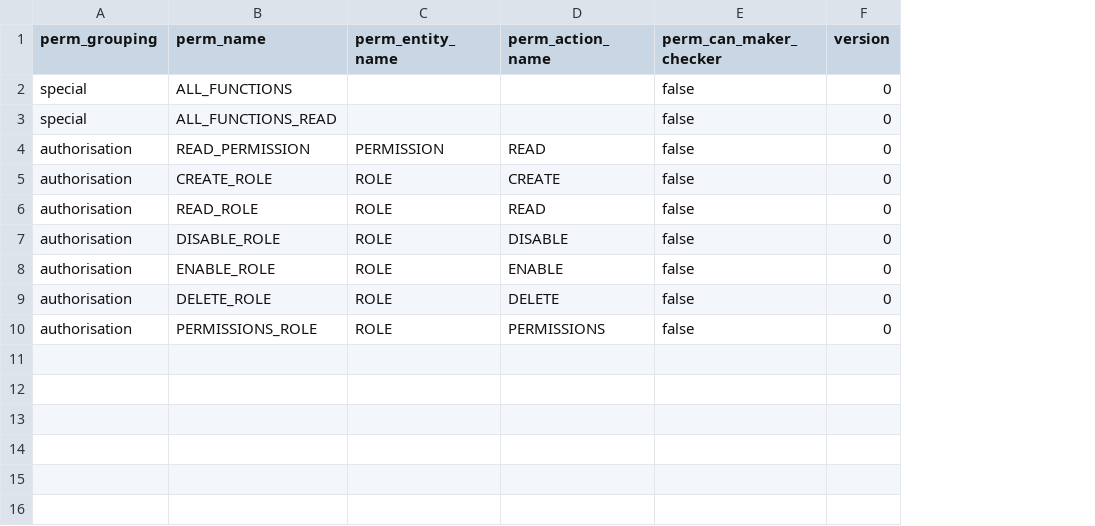
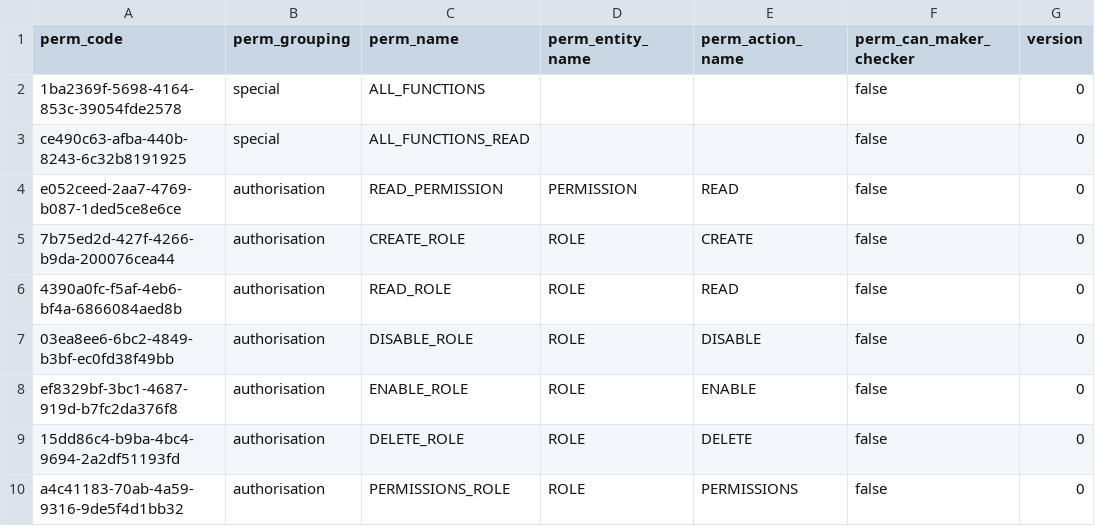
Before and after one commit to DBetta/infiware, a CSV file: uaa/src/main/resources/db/liquibase/data/permissions.csv, drawn as a sheet; the diff names each change by its address in the sheet, - before the commit and + after, or states it on an @@ line.

```diff
--- a/uaa/src/main/resources/db/liquibase/data/permissions.csv
+++ b/uaa/src/main/resources/db/liquibase/data/permissions.csv
+column A (perm_code), rows 2-10: 1ba2369f-5698-4164-853c-39054fde2578 | ce490c63-afba-440b-8243-6c32b8191925 | e052ceed-2aa7-4769-b087-1ded5ce8e6ce | 7b75ed2d-427f-4266-b9da-200076cea44 | 4390a0fc-f5af-4eb6-bf4a-6866084aed8b | 03ea8ee6-6bc2-4849-b3bf-ec0fd38f49bb | ef8329bf-3bc1-4687-919d-b7fc2da376f8 | 15dd86c4-b9ba-4bc4-9694-2a2df51193fd | a4c41183-70ab-4a59-9316-9de5f4d1bb32
```
Also changed, not shown: uaa/src/main/resources/db/liquibase/data/default_user.csv, 25 other files.
